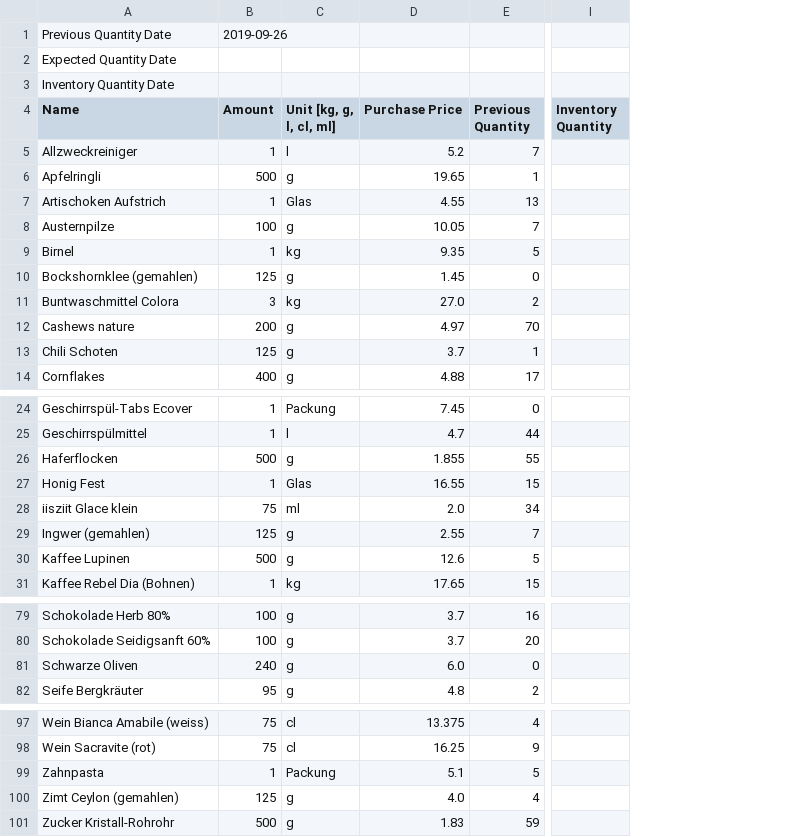
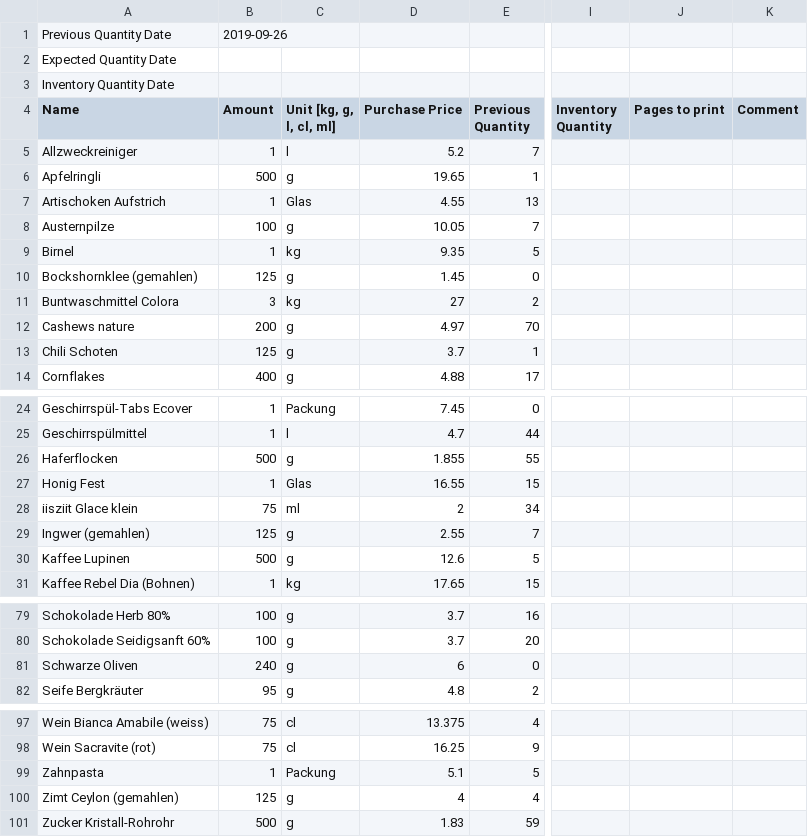
Before and after one commit to greuters/tagtrail, a CSV file: data/next/0_input/products.csv, drawn as a sheet; only a part is shown, gaps mark what is left out; the diff names each change by its address in the sheet, - before the commit and + after, or states it on an @@ line.

Commit message:
Moved removal / addition of product pages to tagtrail_gen

```diff
--- a/data/next/0_input/products.csv
+++ b/data/next/0_input/products.csv
+column J (Pages to print), empty
+column K (Comment), empty
-D11 (Purchase Price): 27.0
+D11 (Purchase Price): 27
-D28 (Purchase Price): 2.0
+D28 (Purchase Price): 2
-D81 (Purchase Price): 6.0
+D81 (Purchase Price): 6
-D100 (Purchase Price): 4.0
+D100 (Purchase Price): 4
```
Also changed, not shown: 5 other files.
